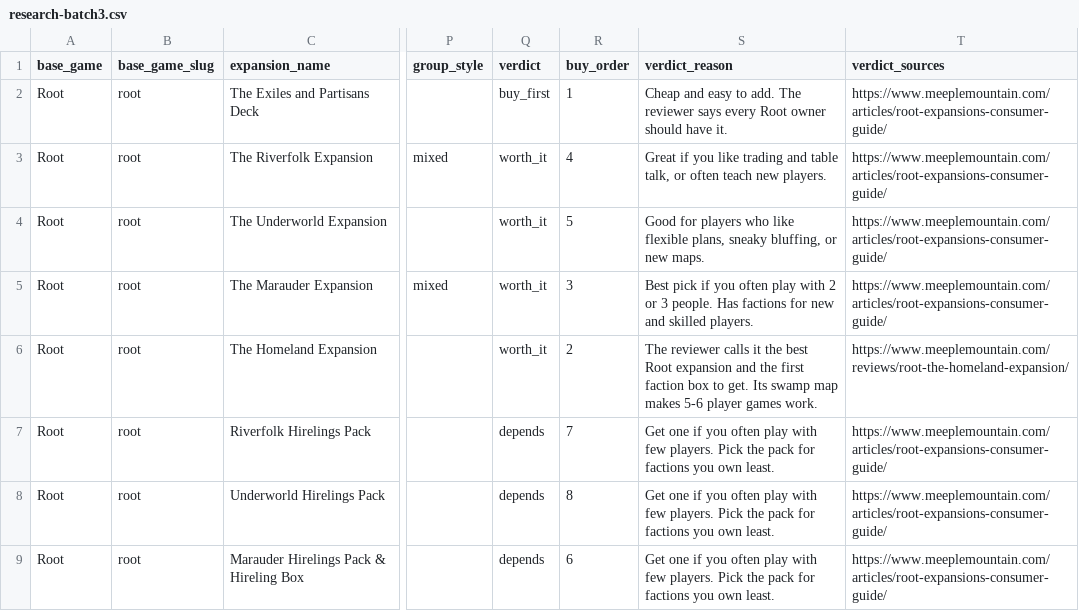
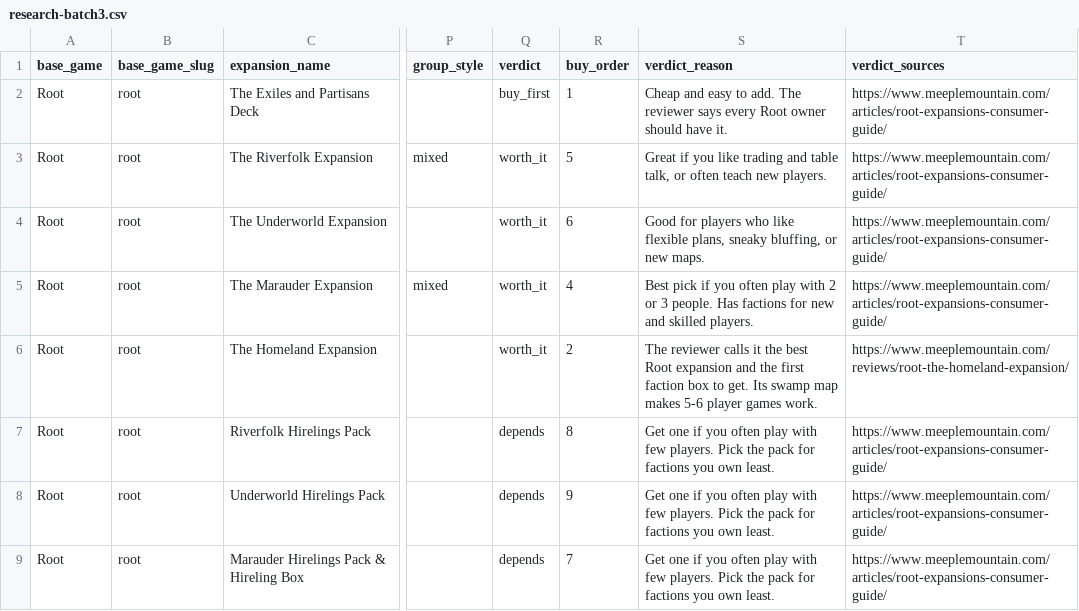
Before and after one commit to kvs26/board-game-expansion-buyers-guide, a CSV file: raw-source/research-batch3.csv, drawn as a sheet; only a part is shown, gaps mark what is left out; the diff covers the shown part only; the diff names each change by its address in the sheet, - before the commit and + after, or states it on an @@ line.

```diff
--- a/raw-source/research-batch3.csv
+++ b/raw-source/research-batch3.csv
-R3 (buy_order): 4
+R3 (buy_order): 5
-R4 (buy_order): 5
+R4 (buy_order): 6
-R5 (buy_order): 3
+R5 (buy_order): 4
-R7 (buy_order): 7
+R7 (buy_order): 8
-R8 (buy_order): 8
+R8 (buy_order): 9
-R9 (buy_order): 6
+R9 (buy_order): 7
```
Also changed, not shown: 15 edited cells elsewhere in this file, raw-source/buy-links/root.csv, raw-source/buy-links/small-world.csv, 13 other files.
